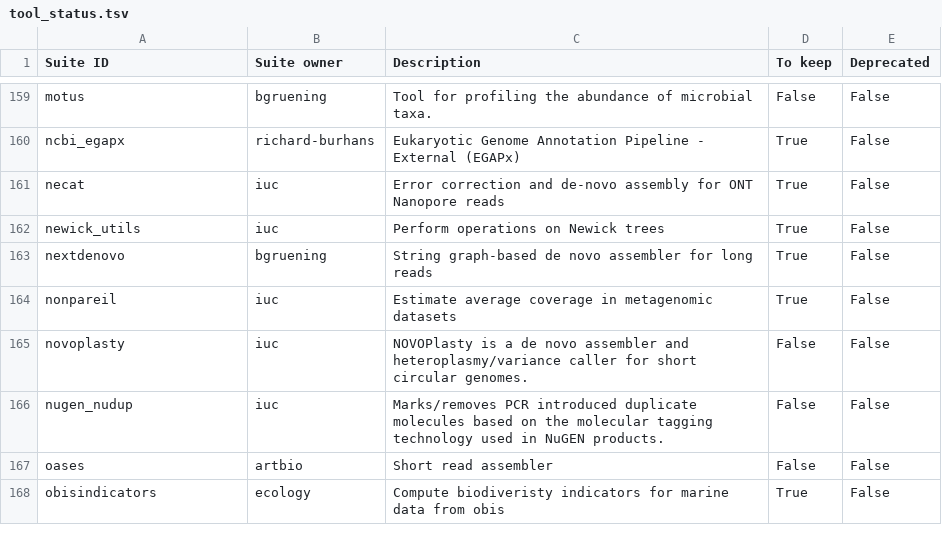
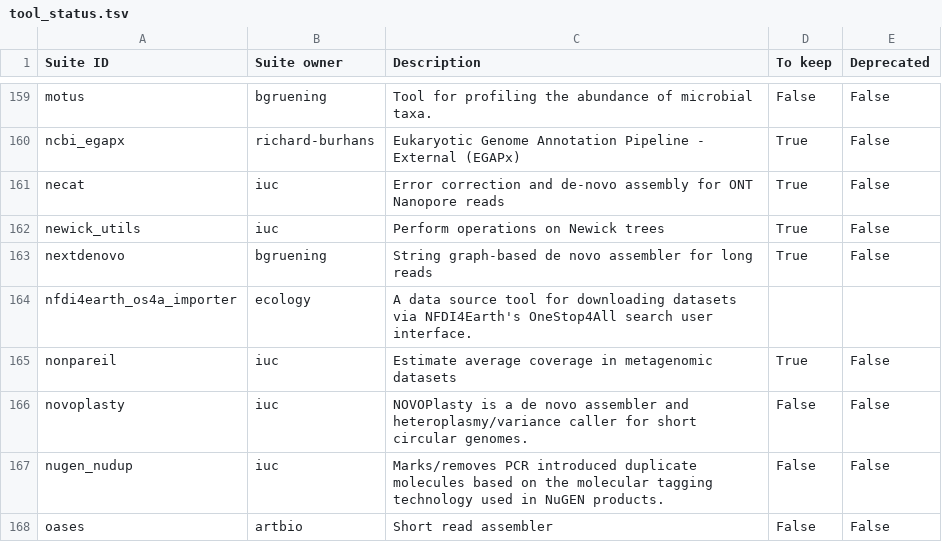
Before and after one commit to galaxyproject/galaxy_codex, a TSV file: communities/biodiversity/metadata/tool_status.tsv, drawn as a sheet; only a part is shown, gaps mark what is left out; the shorter side is filled out with more unchanged rows.

```diff
--- a/communities/biodiversity/metadata/tool_status.tsv
+++ b/communities/biodiversity/metadata/tool_status.tsv
@@ -163,2 +163,3 @@ newick_utils	iuc	Perform operations on Newick trees	True	False
 nextdenovo	bgruening	String graph-based de novo assembler for long reads	True	False
+nfdi4earth_os4a_importer	ecology	A data source tool for downloading datasets via NFDI4Earth's OneStop4All search user interface.		
 nonpareil	iuc	Estimate average coverage in metagenomic datasets	True	False
```
Also changed, not shown: communities/all/resources/tutorials.tsv, communities/biodiversity/resources/curated_tools.tsv, 35 other files.
